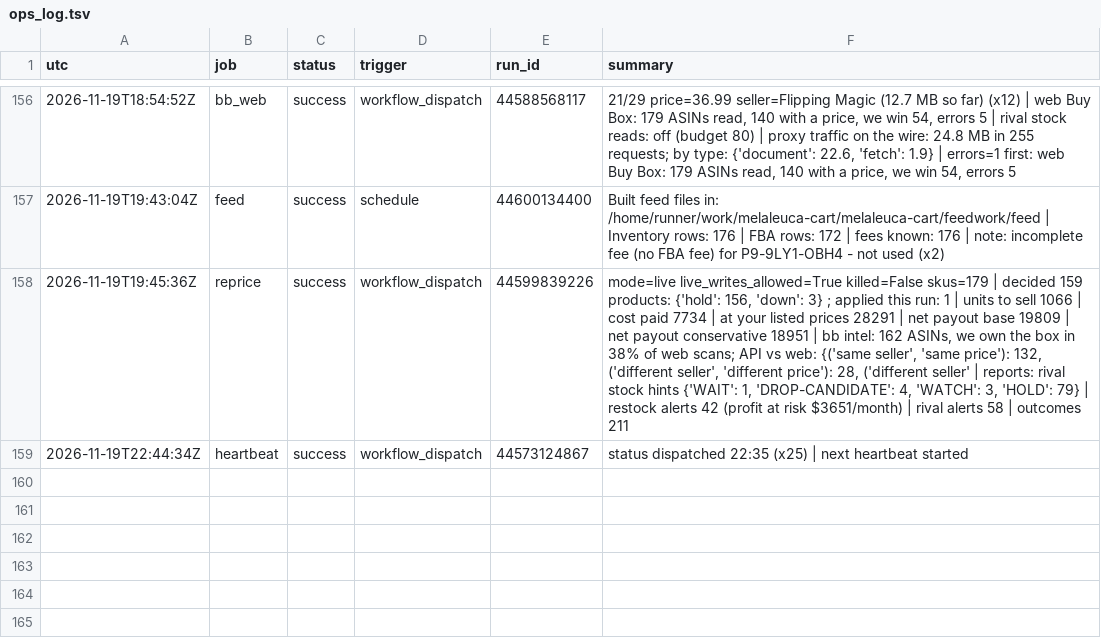
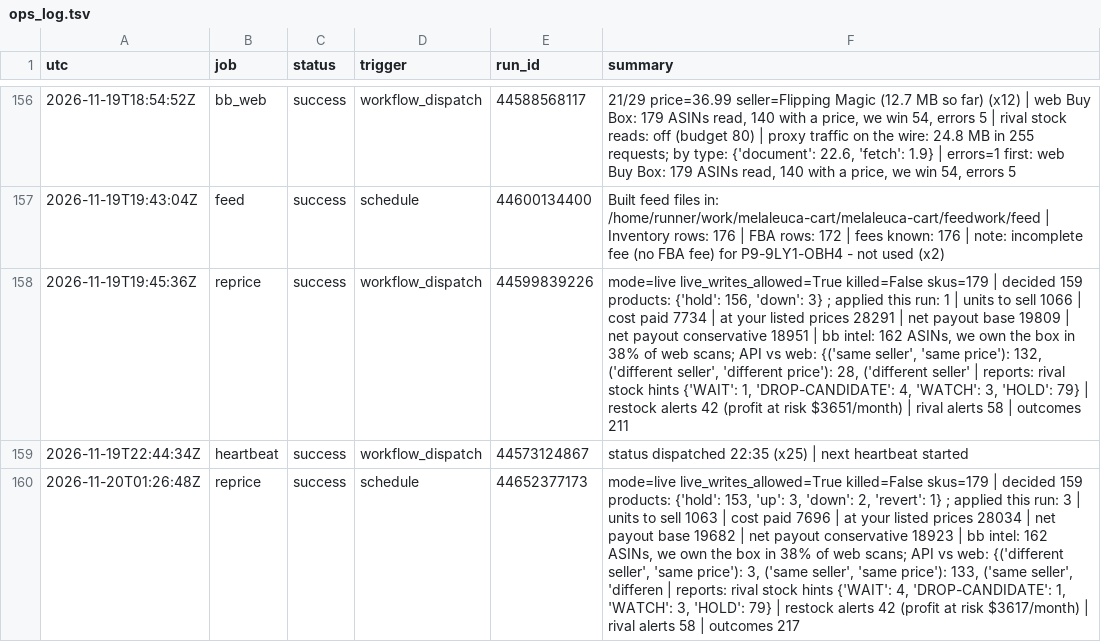
Before and after one commit to Rodantmat/melaleuca-cart, a TSV file: ops_log.tsv, drawn as a sheet; only a part is shown, gaps mark what is left out; the diff names each change by its address in the sheet, - before the commit and + after, or states it on an @@ line.

Commit message:
ops reprice success 2026-11-20T01:26:48Z

```diff
--- a/ops_log.tsv
+++ b/ops_log.tsv
+row 160: 2026-11-20T01:26:48Z | reprice | success | schedule | 44652377173 | mode=live live_writes_allowed=True killed=False skus=179 | decided 159 products: {'hold': 153, 'up': 3, 'down': 2, 'revert': 1} ; applied this run: 3 | units to sell 1063 | cost paid 7696 | at your listed prices 28034 | net payout base 19682 | net payout conservative 18923 | bb intel: 162 ASINs, we own the box in 38% of web scans; API vs web: {('different seller', 'same price'): 3, ('same seller', 'same price'): 133, ('same seller', 'differen | reports: rival stock hints {'WAIT': 4, 'DROP-CANDIDATE': 1, 'WATCH': 3, 'HOLD': 79} | restock alerts 42 (profit at risk $3617/month) | rival alerts 58 | outcomes 217
```
Also changed, not shown: 1 other file.
